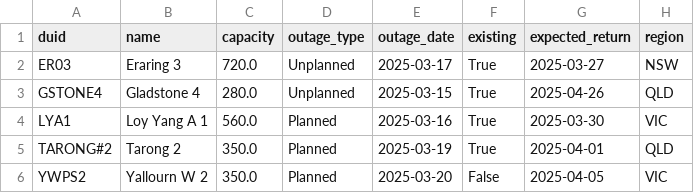
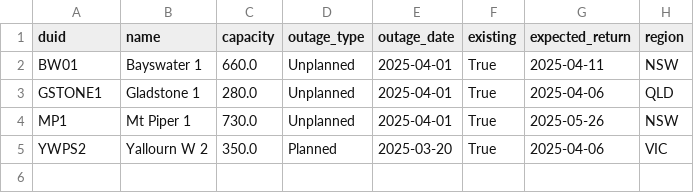
Before and after one commit to AmpedAnalytics/common-tools, a CSV file: data/current_outages.csv, drawn as a sheet.

```diff
--- a/data/current_outages.csv
+++ b/data/current_outages.csv
@@ -1,6 +1,5 @@
 duid,name,capacity,outage_type,outage_date,existing,expected_return,region
-ER03,Eraring 3,720.0,Unplanned,2025-03-17,True,2025-03-27,NSW
-GSTONE4,Gladstone 4,280.0,Unplanned,2025-03-15,True,2025-04-26,QLD
-LYA1,Loy Yang A 1,560.0,Planned,2025-03-16,True,2025-03-30,VIC
-TARONG#2,Tarong 2,350.0,Planned,2025-03-19,True,2025-04-01,QLD
-YWPS2,Yallourn W 2,350.0,Planned,2025-03-20,False,2025-04-05,VIC
+BW01,Bayswater 1,660.0,Unplanned,2025-04-01,True,2025-04-11,NSW
+GSTONE1,Gladstone 1,280.0,Unplanned,2025-04-01,True,2025-04-06,QLD
+MP1,Mt Piper 1,730.0,Unplanned,2025-04-01,True,2025-05-26,NSW
+YWPS2,Yallourn W 2,350.0,Planned,2025-03-20,True,2025-04-06,VIC
```
Also changed, not shown: data/all_outages.csv, data/historic_outage_example.csv, 11 other files.
